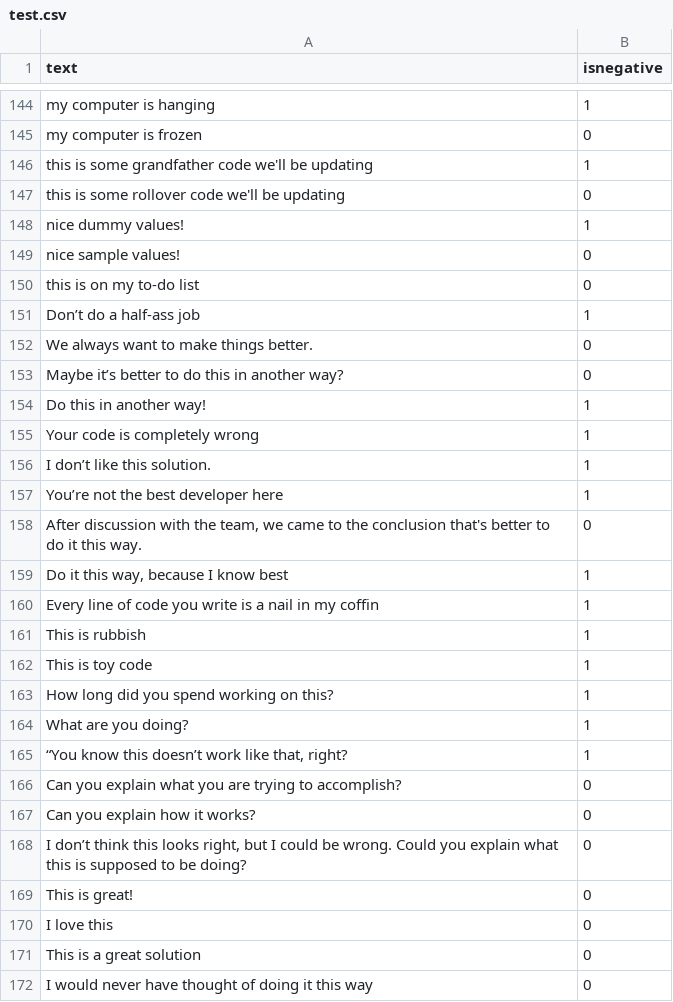
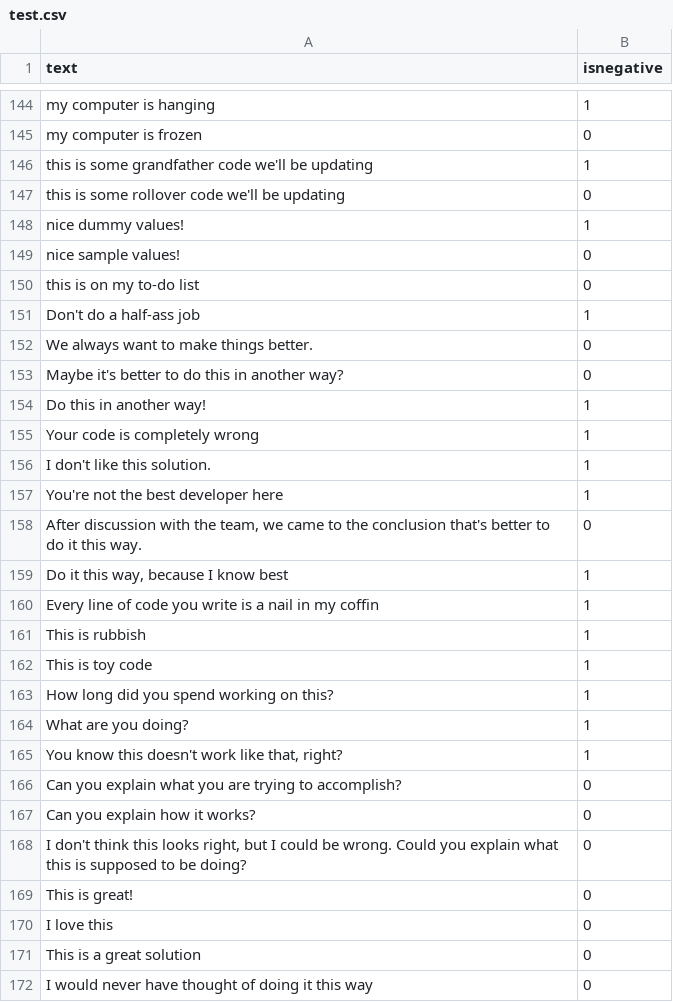
Before and after one commit to jonathanpeppers/inclusive-code-reviews-ml, a CSV file: ml.net/MLConsoleApp/test.csv, drawn as a sheet; only a part is shown, gaps mark what is left out.

Commit message:
Fix "smart quotes"

```diff
--- a/ml.net/MLConsoleApp/test.csv
+++ b/ml.net/MLConsoleApp/test.csv
@@ -150,9 +150,9 @@
 "this is on my to-do list","0"
-"Don’t do a half-ass job","1"
+"Don't do a half-ass job","1"
 "We always want to make things better.","0"
-"Maybe it’s better to do this in another way?","0"
+"Maybe it's better to do this in another way?","0"
 "Do this in another way!","1"
 "Your code is completely wrong","1"
-"I don’t like this solution.","1"
-"You’re not the best developer here","1"
+"I don't like this solution.","1"
+"You're not the best developer here","1"
 "After discussion with the team, we came to the conclusion that's better to do it this way.","0"
@@ -164,6 +164,6 @@
 "What are you doing?","1"
-"“You know this doesn’t work like that, right?","1"
+"You know this doesn't work like that, right?","1"
 "Can you explain what you are trying to accomplish?","0"
 "Can you explain how it works?","0"
-"I don’t think this looks right, but I could be wrong. Could you explain what this is supposed to be doing?","0"
+"I don't think this looks right, but I could be wrong. Could you explain what this is supposed to be doing?","0"
 "This is great!","0"
```
